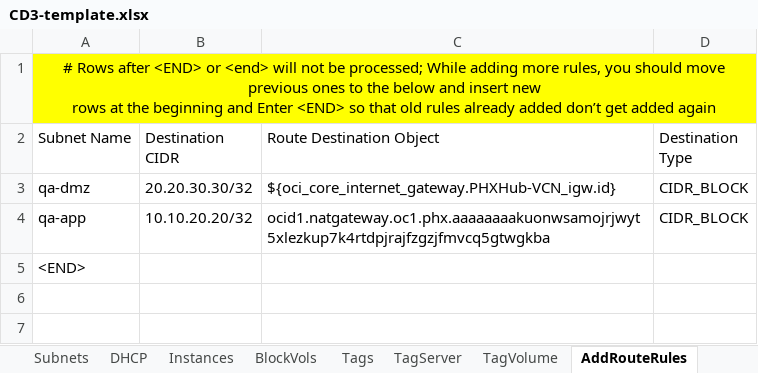
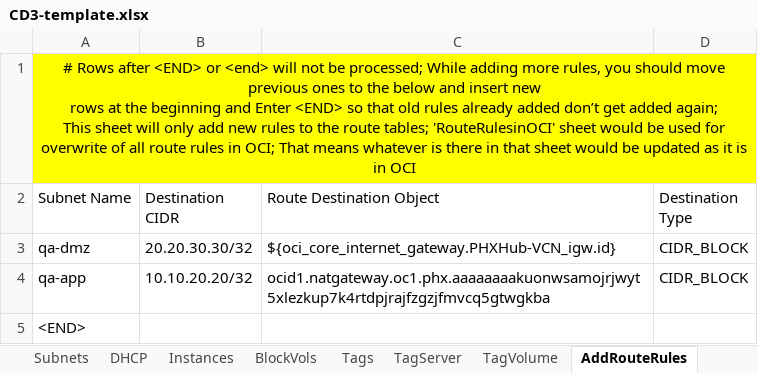
Before and after one commit to oracle-devrel/cd3-automation-toolkit, an Excel workbook: oci_tenancy/SetUpOCI_Via_TF/example/CD3-template.xlsx, sheet AddRouteRules, drawn as a sheet; values as stored, in another font and other column widths than the file's, no borders; ↵ is a line break in a cell; the diff names each change by its address in the sheet, - before the commit and + after, or states it on an @@ line.

```diff
--- a/oci_tenancy/SetUpOCI_Via_TF/example/CD3-template.xlsx (sheet AddRouteRules)
+++ b/oci_tenancy/SetUpOCI_Via_TF/example/CD3-template.xlsx (sheet AddRouteRules)
-A1 (Subnet Name): …get added again
+A1 (Subnet Name): …get added again; ↵ This sheet will only add new rules to the route tables; 'RouteRulesinOCI' sheet would be used for overwrite of all route rules in OCI; That means whatever is there in that sheet would be updated as it is in OCI
```
Also changed, not shown: sheet AddSecRules, 2 other files.
